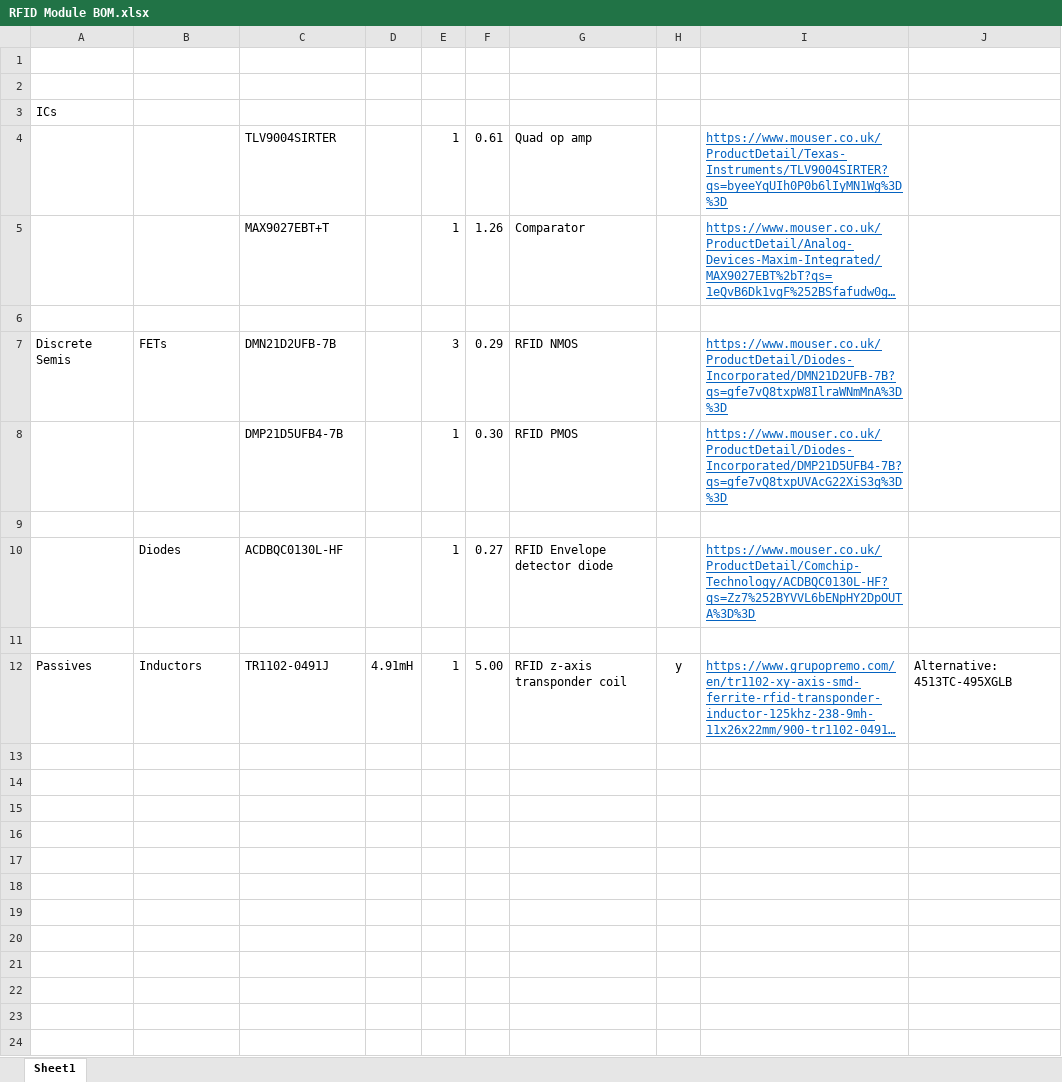
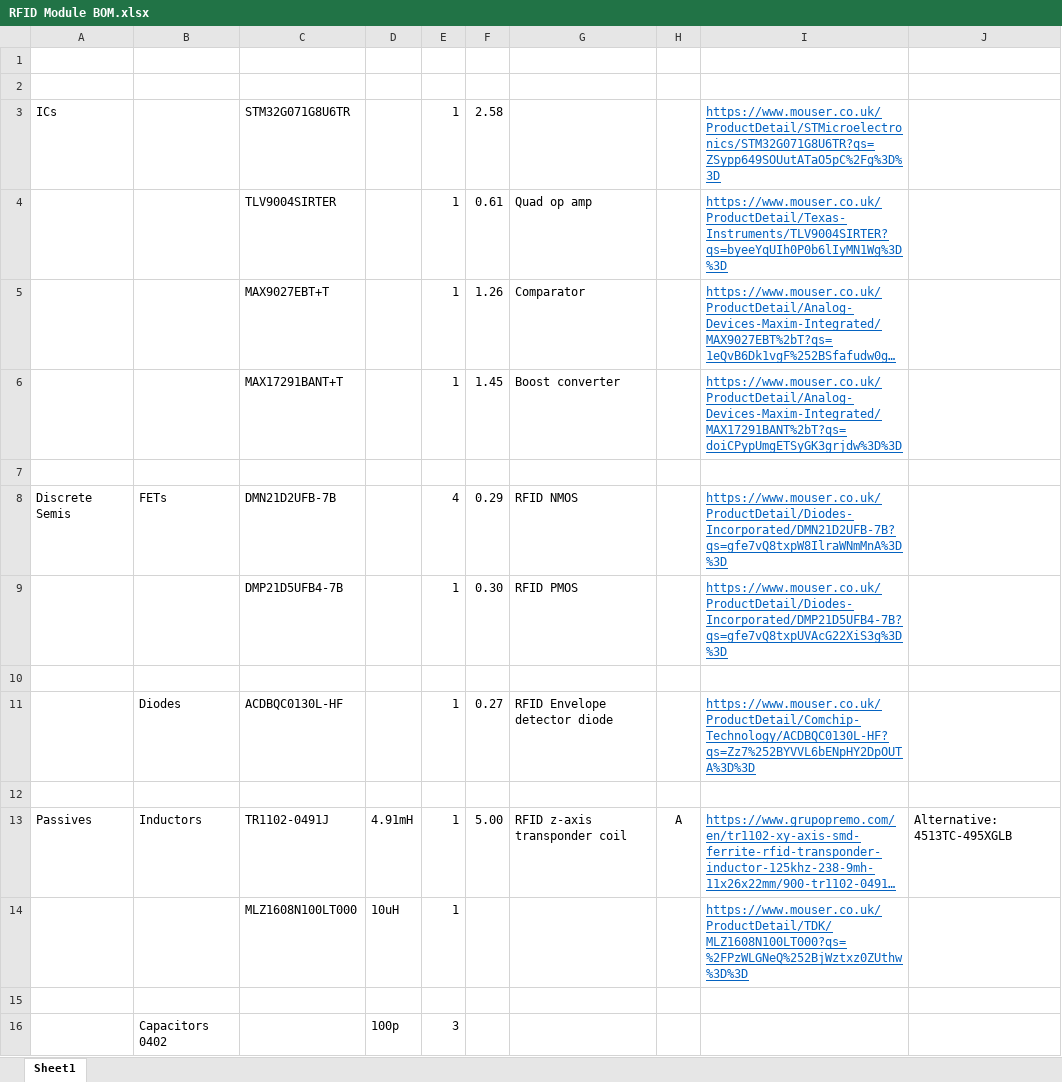
Before and after one commit to ben5049/Smart-Watch, an Excel workbook: Documentation/BOMs/RFID Module BOM.xlsx, sheet Sheet1, drawn as a sheet; only a part is shown; long unchanged cells end in …; values as stored, in another font and other column widths than the file's, no borders; removed rows and columns are numbered as before the commit, all else as after; the diff covers the shown part only; the diff names each change by its address in the sheet, - before the commit and + after, or states it on an @@ line.

```diff
--- a/Documentation/BOMs/RFID Module BOM.xlsx (sheet Sheet1)
+++ b/Documentation/BOMs/RFID Module BOM.xlsx (sheet Sheet1)
-row 3: ICs
+row 3: ICs |  | STM32G071G8U6TR |  | 1 | 2.58 |  |  | https://www.mouser.co.uk/ProductDetail/STMicroelectronics/STM32G071G8U6TR?qs=ZSypp649SOUutATaO5pC%2Fg%3D%3D
+row 6:  |  | MAX17291BANT+T |  | 1 | 1.45 | Boost converter |  | https://www.mouser.co.uk/ProductDetail/Analog-Devices-Maxim-Integrated/MAX17291BANT%2bT?qs=doiCPypUmgETSyGK3grjdw%3D%3D
-E8: 3
+E8: 4
-H13: y
+H13: A
+row 14:  |  | MLZ1608N100LT000 | 10uH | 1 |  |  |  | https://www.mouser.co.uk/ProductDetail/TDK/MLZ1608N100LT000?qs=%2FPzWLGNeQ%252BjWztxz0ZUthw%3D%3D
+row 15: (empty)
+row 16:  | Capacitors 0402 |  | 100p | 3
```
Also changed, not shown: 23 added rows elsewhere in this sheet, Documentation/BOMs/Module Test Rig BOM.xlsx, Documentation/BOMs/Watch Main BOM.xlsx, 21 other files.
